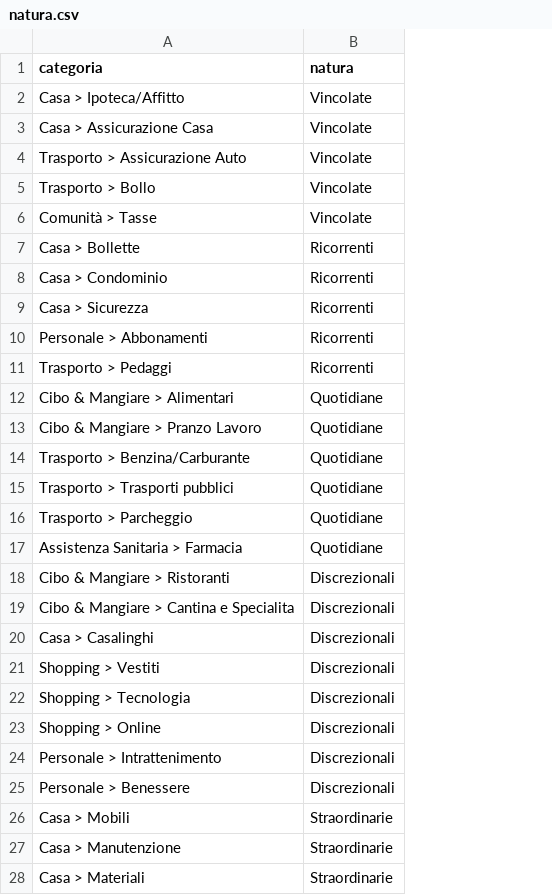
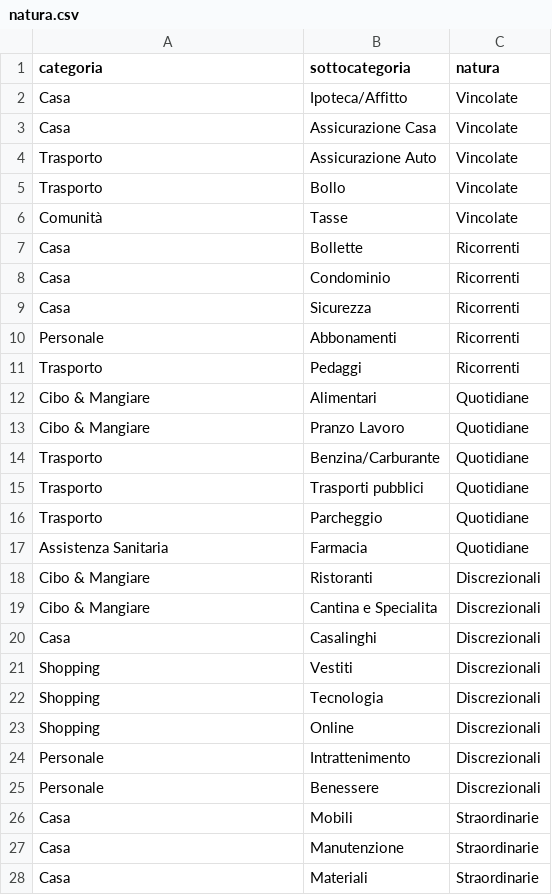
Before and after one commit to pubule/budget-manager, a CSV file: natura.csv, drawn as a sheet; only a part is shown; the diff covers the shown part only; the diff names each change by its address in the sheet, - before the commit and + after, or states it on an @@ line.

```diff
--- a/natura.csv
+++ b/natura.csv
+column B (sottocategoria), rows 2-28: Ipoteca/Affitto | Assicurazione Casa | Assicurazione Auto | Bollo | Tasse | Bollette | Condominio | Sicurezza | Abbonamenti | Pedaggi | Alimentari | Pranzo Lavoro | Benzina/Carburante | Trasporti pubblici | Parcheggio | Farmacia | Ristoranti | Cantina e Specialita | Casalinghi | Vestiti | Tecnologia | Online | Intrattenimento | Benessere | Mobili | Manutenzione | Materiali
-A2 (categoria): Casa > Ipoteca/Affitto
+A2 (categoria): Casa
-A3 (categoria): Casa > Assicurazione Casa
+A3 (categoria): Casa
-A4 (categoria): Trasporto > Assicurazione Auto
+A4 (categoria): Trasporto
-A5 (categoria): Trasporto > Bollo
+A5 (categoria): Trasporto
-A6 (categoria): Comunità > Tasse
+A6 (categoria): Comunità
-A7 (categoria): Casa > Bollette
+A7 (categoria): Casa
-A8 (categoria): Casa > Condominio
+A8 (categoria): Casa
-A9 (categoria): Casa > Sicurezza
+A9 (categoria): Casa
-A10 (categoria): Personale > Abbonamenti
+A10 (categoria): Personale
-A11 (categoria): Trasporto > Pedaggi
+A11 (categoria): Trasporto
-A12 (categoria): Cibo & Mangiare > Alimentari
+A12 (categoria): Cibo & Mangiare
-A13 (categoria): Cibo & Mangiare > Pranzo Lavoro
+A13 (categoria): Cibo & Mangiare
-A14 (categoria): Trasporto > Benzina/Carburante
+A14 (categoria): Trasporto
-A15 (categoria): Trasporto > Trasporti pubblici
+A15 (categoria): Trasporto
-A16 (categoria): Trasporto > Parcheggio
+A16 (categoria): Trasporto
-A17 (categoria): Assistenza Sanitaria > Farmacia
+A17 (categoria): Assistenza Sanitaria
-A18 (categoria): Cibo & Mangiare > Ristoranti
+A18 (categoria): Cibo & Mangiare
-A19 (categoria): Cibo & Mangiare > Cantina e Specialita
+A19 (categoria): Cibo & Mangiare
-A20 (categoria): Casa > Casalinghi
+A20 (categoria): Casa
-A21 (categoria): Shopping > Vestiti
+A21 (categoria): Shopping
-A22 (categoria): Shopping > Tecnologia
+A22 (categoria): Shopping
-A23 (categoria): Shopping > Online
+A23 (categoria): Shopping
-A24 (categoria): Personale > Intrattenimento
+A24 (categoria): Personale
-A25 (categoria): Personale > Benessere
+A25 (categoria): Personale
-A26 (categoria): Casa > Mobili
+A26 (categoria): Casa
-A27 (categoria): Casa > Manutenzione
+A27 (categoria): Casa
-A28 (categoria): Casa > Materiali
+A28 (categoria): Casa
```
Also changed, not shown: 10 edited cells elsewhere in this file, categorie_merge.csv, override.csv, 8 other files.
